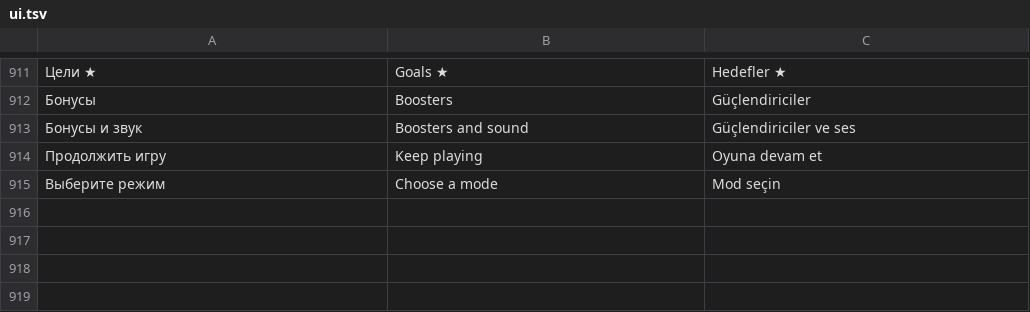
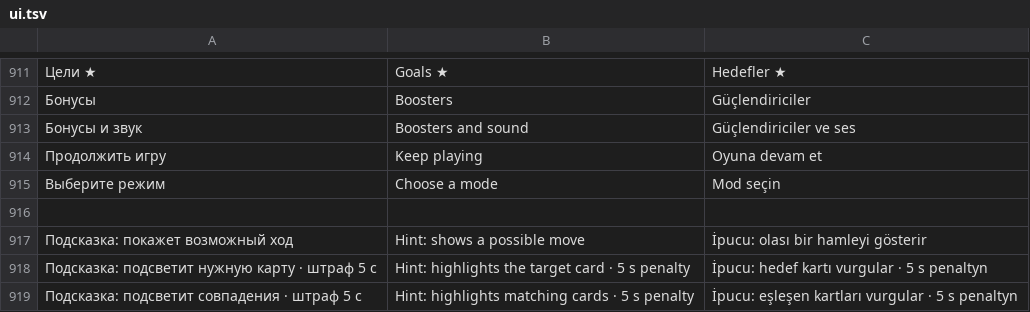
Before and after one commit to KRA-DZ/zodiak, a TSV file: locales/ui.tsv, drawn as a sheet; only a part is shown, gaps mark what is left out; the diff names each change by its address in the sheet, - before the commit and + after, or states it on an @@ line.

Commit message:
Expose mobile sign power beside hints and move quit to header

```diff
--- a/locales/ui.tsv
+++ b/locales/ui.tsv
+row 916: (empty)
+row 917: Подсказка: покажет возможный ход | Hint: shows a possible move | İpucu: olası bir hamleyi gösterir
+row 918: Подсказка: подсветит нужную карту · штраф 5 с | Hint: highlights the target card · 5 s penalty | İpucu: hedef kartı vurgular · 5 s penaltyn
+row 919: Подсказка: подсветит совпадения · штраф 5 с | Hint: highlights matching cards · 5 s penalty | İpucu: eşleşen kartları vurgular · 5 s penaltyn
```
Also changed, not shown: 7 other files.
